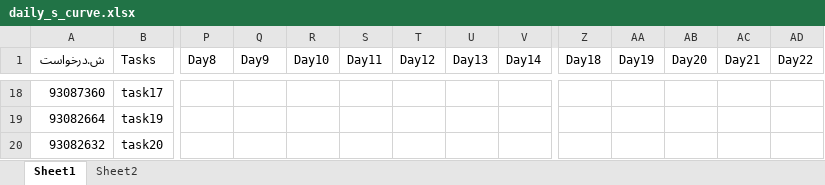
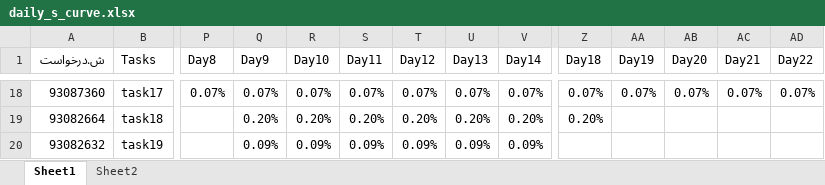
Before and after one commit to heidaralavi/coldshutdown_daily_progress_report, an Excel workbook: daily_s_curve.xlsx, sheet Sheet1, drawn as a sheet; only a part is shown, gaps mark what is left out; values as stored, in another font and other column widths than the file's, no cell formats; the diff covers the shown part only; the diff names each change by its address in the sheet, - before the commit and + after, or states it on an @@ line.

```diff
--- a/daily_s_curve.xlsx (sheet Sheet1)
+++ b/daily_s_curve.xlsx (sheet Sheet1)
-P18 (Day8): (empty)
+P18 (Day8): 0.07%
-Q18 (Day9): (empty)
+Q18 (Day9): 0.07%
-R18 (Day10): (empty)
+R18 (Day10): 0.07%
-S18 (Day11): (empty)
+S18 (Day11): 0.07%
-T18 (Day12): (empty)
+T18 (Day12): 0.07%
-U18 (Day13): (empty)
+U18 (Day13): 0.07%
-V18 (Day14): (empty)
+V18 (Day14): 0.07%
-Z18 (Day18): (empty)
+Z18 (Day18): 0.07%
-AA18 (Day19): (empty)
+AA18 (Day19): 0.07%
-AB18 (Day20): (empty)
+AB18 (Day20): 0.07%
-AC18 (Day21): (empty)
+AC18 (Day21): 0.07%
-AD18 (Day22): (empty)
+AD18 (Day22): 0.07%
-B19 (Tasks): task19
+B19 (Tasks): task18
-Q19 (Day9): (empty)
+Q19 (Day9): 0.20%
-R19 (Day10): (empty)
+R19 (Day10): 0.20%
-S19 (Day11): (empty)
+S19 (Day11): 0.20%
-T19 (Day12): (empty)
+T19 (Day12): 0.20%
-U19 (Day13): (empty)
+U19 (Day13): 0.20%
-V19 (Day14): (empty)
+V19 (Day14): 0.20%
-Z19 (Day18): (empty)
+Z19 (Day18): 0.20%
-B20 (Tasks): task20
+B20 (Tasks): task19
-Q20 (Day9): (empty)
+Q20 (Day9): 0.09%
-R20 (Day10): (empty)
+R20 (Day10): 0.09%
-S20 (Day11): (empty)
+S20 (Day11): 0.09%
-T20 (Day12): (empty)
+T20 (Day12): 0.09%
-U20 (Day13): (empty)
+U20 (Day13): 0.09%
-V20 (Day14): (empty)
+V20 (Day14): 0.09%
```
Also changed, not shown: 4 added rows, 4 removed rows and 563 edited cells elsewhere in this sheet, cell formats, charts or pictures.
